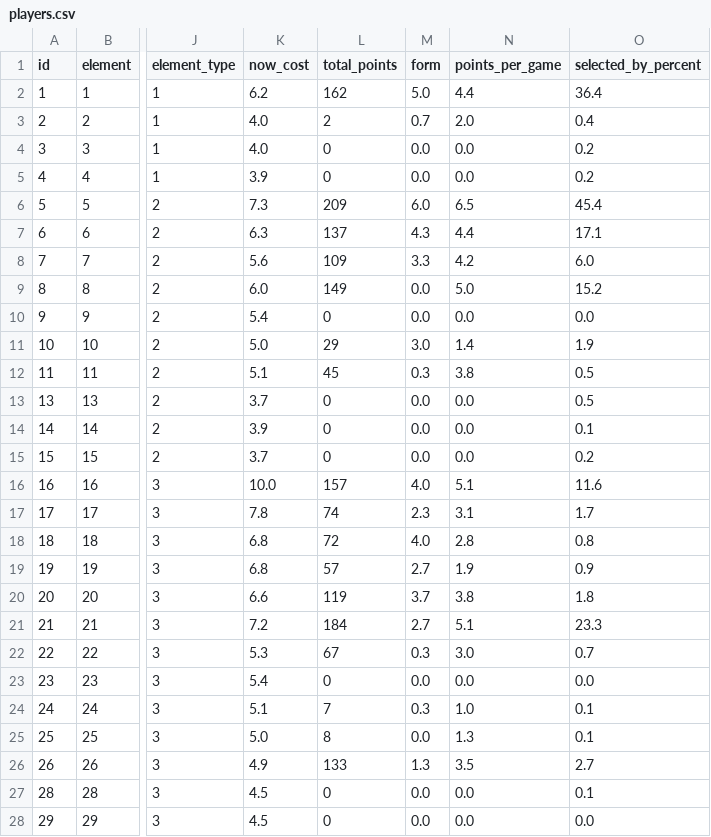
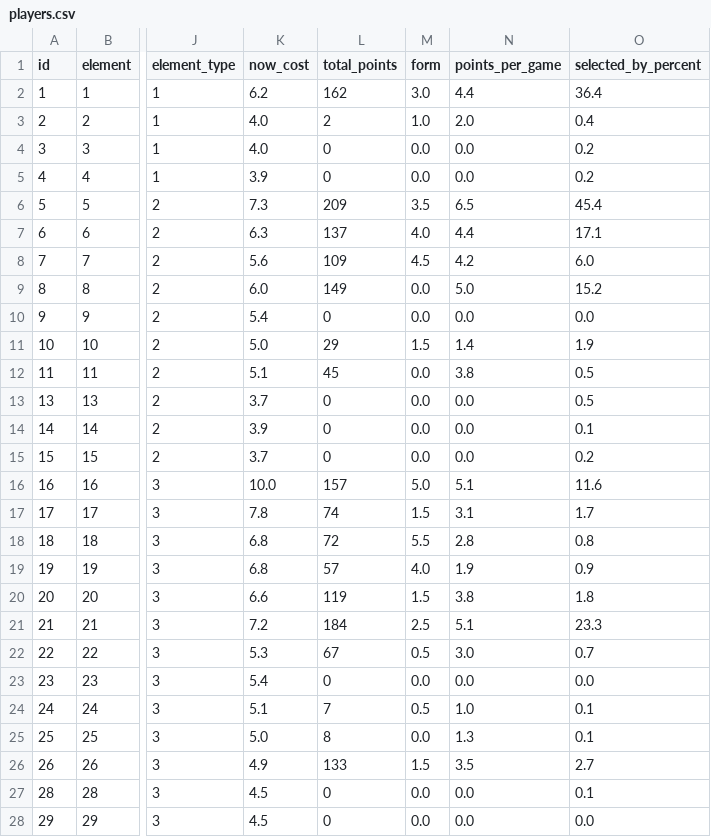
Before and after one commit to OmarN-Mukhtar/FantasyManager, a CSV file: data/players.csv, drawn as a sheet; only a part is shown, gaps mark what is left out; the diff covers the shown part only; the diff names each change by its address in the sheet, - before the commit and + after, or states it on an @@ line.

```diff
--- a/data/players.csv
+++ b/data/players.csv
-M2 (form): 5.0
+M2 (form): 3.0
-M3 (form): 0.7
+M3 (form): 1.0
-M6 (form): 6.0
+M6 (form): 3.5
-M7 (form): 4.3
+M7 (form): 4.0
-M8 (form): 3.3
+M8 (form): 4.5
-M11 (form): 3.0
+M11 (form): 1.5
-M12 (form): 0.3
+M12 (form): 0.0
-M16 (form): 4.0
+M16 (form): 5.0
-M17 (form): 2.3
+M17 (form): 1.5
-M18 (form): 4.0
+M18 (form): 5.5
-M19 (form): 2.7
+M19 (form): 4.0
-M20 (form): 3.7
+M20 (form): 1.5
-M21 (form): 2.7
+M21 (form): 2.5
-M22 (form): 0.3
+M22 (form): 0.5
-M24 (form): 0.3
+M24 (form): 0.5
-M26 (form): 1.3
+M26 (form): 1.5
```
Also changed, not shown: 123 edited cells elsewhere in this file, data/predictions.csv, data/sentiment_analysis.csv, 4 other files.
